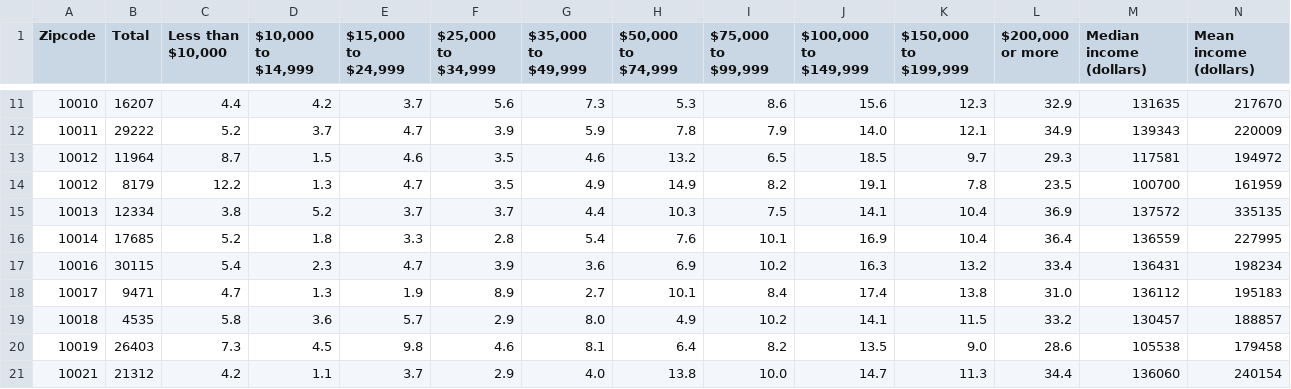
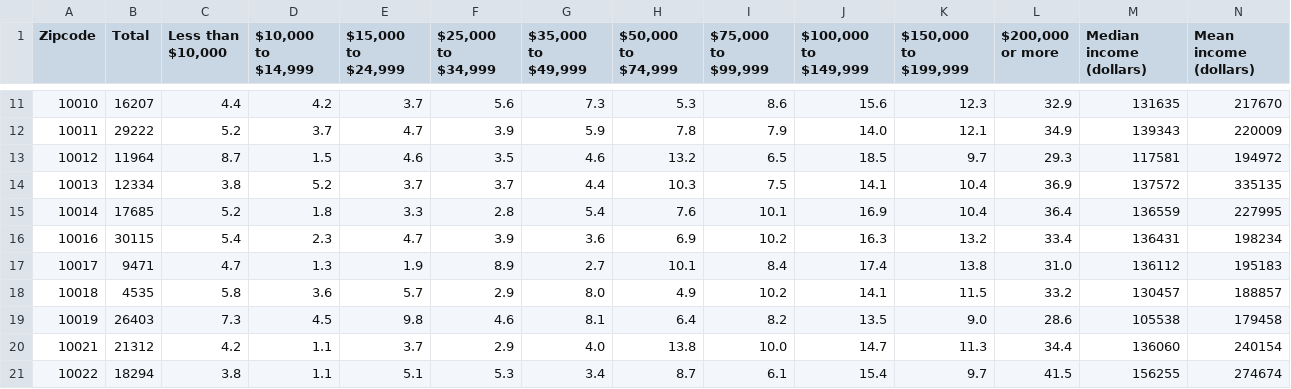
Before and after one commit to JasonWu00/39542-research-project, a CSV file: NYC_Income_Brackets_by_ZIP_cleaned.csv, drawn as a sheet; only a part is shown, gaps mark what is left out; the shorter side is filled out with more unchanged rows; rows hold the shown columns only; the diff names each change by its address in the sheet, - before the commit and + after, or states it on an @@ line.

```diff
--- a/NYC_Income_Brackets_by_ZIP_cleaned.csv
+++ b/NYC_Income_Brackets_by_ZIP_cleaned.csv
-row 14: 10012 | 8179 | 12.2 | 1.3 | 4.7 | 3.5 | 4.9 | 14.9 | 8.2 | 19.1 | 7.8 | 23.5 | 100700 | 161959
```
Also changed, not shown: 1 other file.
